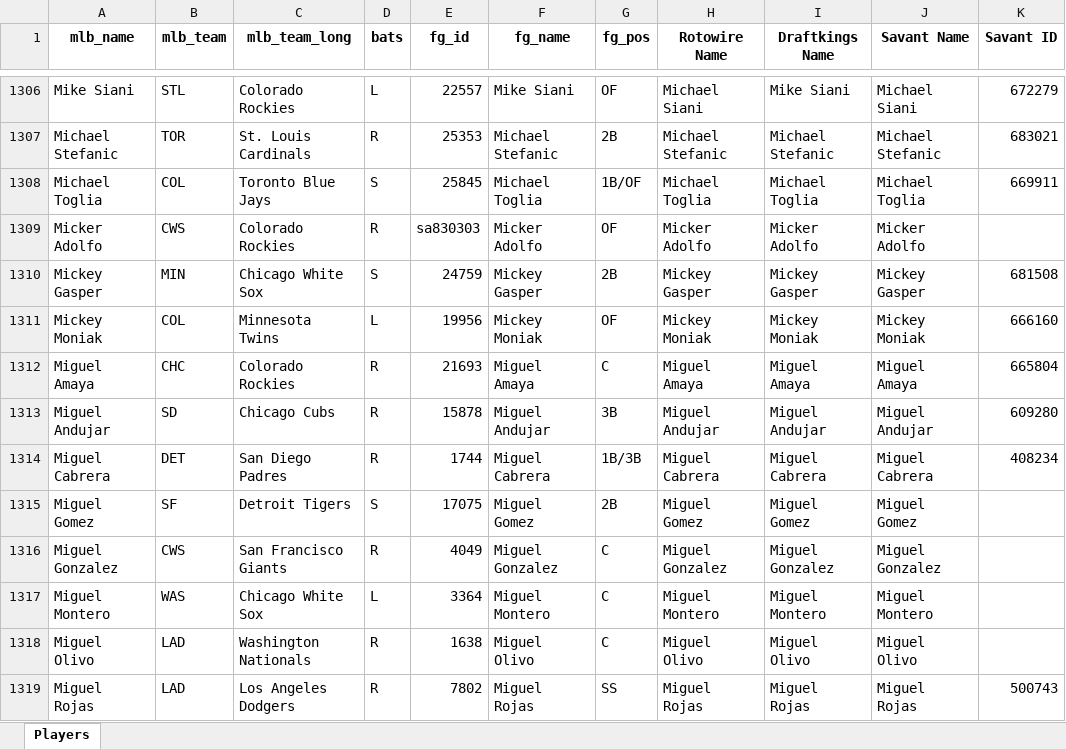
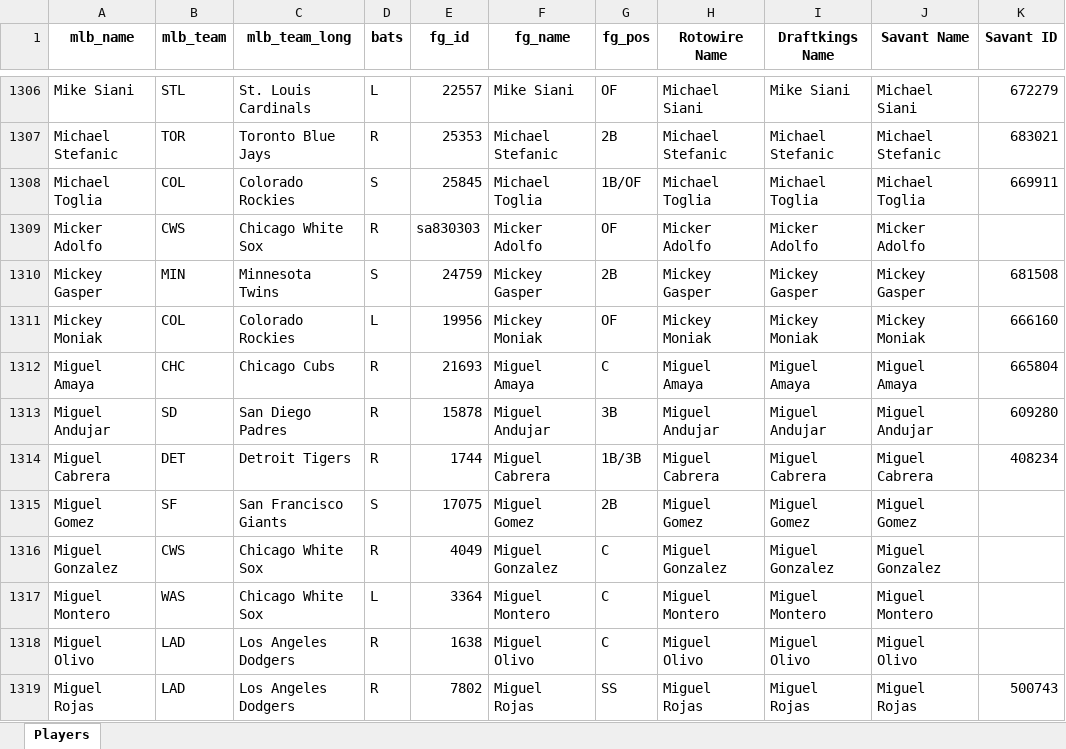
Before and after one commit to mtdewrocks/sports_analysis, an Excel workbook: data/My_Hitter_Listing.xlsx, sheet Players, drawn as a sheet; only a part is shown, gaps mark what is left out; values as stored, in another font and other column widths than the file's, no borders; the diff covers the shown part only; the diff names each change by its address in the sheet, - before the commit and + after, or states it on an @@ line.

```diff
--- a/data/My_Hitter_Listing.xlsx (sheet Players)
+++ b/data/My_Hitter_Listing.xlsx (sheet Players)
-C1306 (mlb_team_long): Colorado Rockies
+C1306 (mlb_team_long): St. Louis Cardinals
-C1307 (mlb_team_long): St. Louis Cardinals
+C1307 (mlb_team_long): Toronto Blue Jays
-C1308 (mlb_team_long): Toronto Blue Jays
+C1308 (mlb_team_long): Colorado Rockies
-C1309 (mlb_team_long): Colorado Rockies
+C1309 (mlb_team_long): Chicago White Sox
-C1310 (mlb_team_long): Chicago White Sox
+C1310 (mlb_team_long): Minnesota Twins
-C1311 (mlb_team_long): Minnesota Twins
+C1311 (mlb_team_long): Colorado Rockies
-C1312 (mlb_team_long): Colorado Rockies
+C1312 (mlb_team_long): Chicago Cubs
-C1313 (mlb_team_long): Chicago Cubs
+C1313 (mlb_team_long): San Diego Padres
-C1314 (mlb_team_long): San Diego Padres
+C1314 (mlb_team_long): Detroit Tigers
-C1315 (mlb_team_long): Detroit Tigers
+C1315 (mlb_team_long): San Francisco Giants
-C1316 (mlb_team_long): San Francisco Giants
+C1316 (mlb_team_long): Chicago White Sox
-C1318 (mlb_team_long): Washington Nationals
+C1318 (mlb_team_long): Los Angeles Dodgers
```
Also changed, not shown: 3 added rows, 2 removed rows and 691 edited cells elsewhere in this sheet, data/My_Pitcher_Listing.xlsx, data/current_day_hitters.xlsx, 2 other files.
